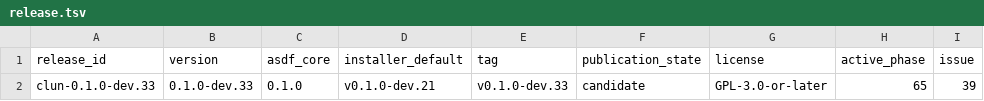
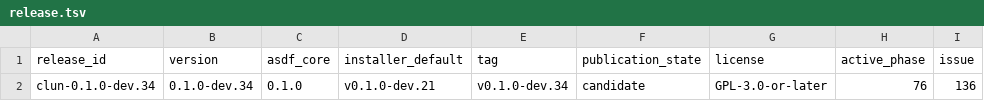
Before and after one commit to theesfeld/clun, a TSV file: compat/release.tsv, drawn as a sheet; only a part is shown; the diff names each change by its address in the sheet, - before the commit and + after, or states it on an @@ line.

Commit message:
feat(runtime): pure-CL Clun.cron in-process + parse (Phase 76)
Ship Bun-compatible Clun.cron scheduling in pure Common Lisp: 5-field
expression grammar, nicknames, named months/weekdays, UTC next-occurrence
with POSIX DOM/DOW OR semantics, and in-process jobs with stop/ref/unref
and no-overlap re-arm. OS-level register/remove fail closed under purity.
Stages 0.1.0-dev.34 (beyond the fixed 30-row matrix).

Closes: #136
Refs: #50

```diff
--- a/compat/release.tsv
+++ b/compat/release.tsv
-A2 (release_id): clun-0.1.0-dev.33
+A2 (release_id): clun-0.1.0-dev.34
-B2 (version): 0.1.0-dev.33
+B2 (version): 0.1.0-dev.34
-E2 (tag): v0.1.0-dev.33
+E2 (tag): v0.1.0-dev.34
-H2 (active_phase): 65
+H2 (active_phase): 76
-I2 (issue): 39
+I2 (issue): 136
```
Also changed, not shown: 17 other files.
